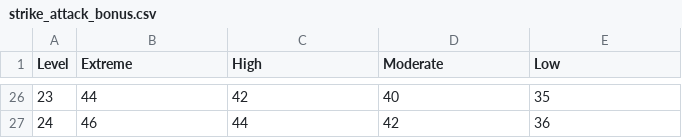
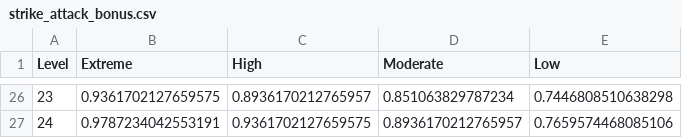
Before and after one commit to tunczyk101/Predictive-ML-in-TTRPG-game-design, a CSV file: dataset/attribute_distributions/strike_attack_bonus.csv, drawn as a sheet; only a part is shown, gaps mark what is left out; the diff covers the shown part only.

```diff
--- a/dataset/attribute_distributions/strike_attack_bonus.csv
+++ b/dataset/attribute_distributions/strike_attack_bonus.csv
@@ -26,2 +26,2 @@ Level,Extreme,High,Moderate,Low
-23,44,42,40,35
-24,46,44,42,36
+23,0.9361702127659575,0.8936170212765957,0.851063829787234,0.7446808510638298
+24,0.9787234042553191,0.9361702127659575,0.8936170212765957,0.7659574468085106
```
Also changed, not shown: 1 added row, 1 removed row and 92 edited cells elsewhere in this file, dataset/attribute_distributions/ac.csv, dataset/attribute_distributions/modifiers.csv, 17 other files.
